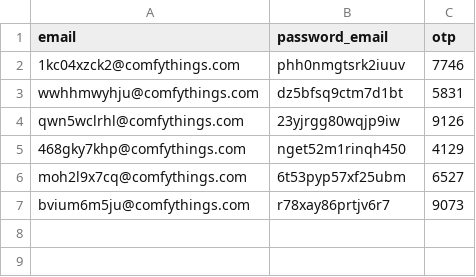
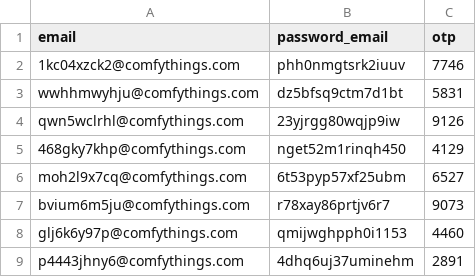
Before and after one commit to haominhnguyen/vieon-global-create-account, a CSV file: otp_accounts.csv, drawn as a sheet.

```diff
--- a/otp_accounts.csv
+++ b/otp_accounts.csv
@@ -7 +7,3 @@ moh2l9x7cq@comfythings.com,6t53pyp57xf25ubm,6527
 bvium6m5ju@comfythings.com,r78xay86prtjv6r7,9073
+glj6k6y97p@comfythings.com,qmijwghpph0i1153,4460
+p4443jhny6@comfythings.com,4dhq6uj37uminehm,2891
```
Also changed, not shown: acc-global.csv, email_accounts.csv, 2 other files.
